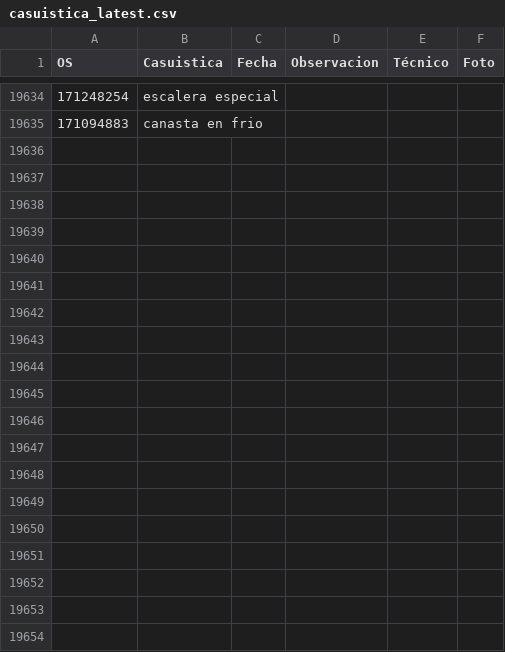
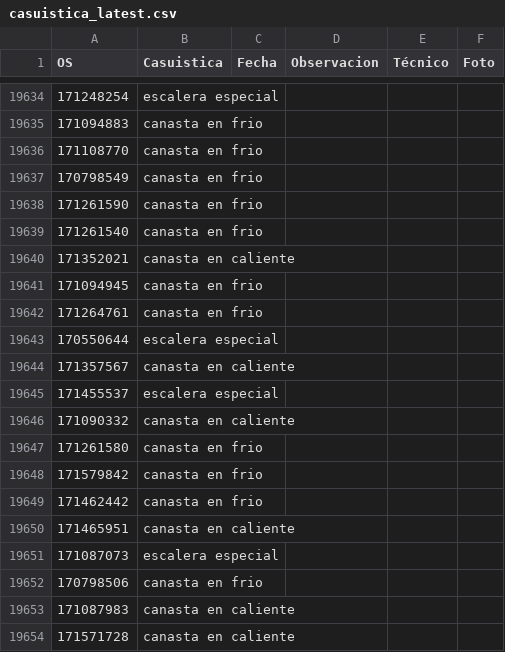
Before and after one commit to vikano27-debug/Dashboard_ING_VOA_Guajira, a CSV file: casuistica_latest.csv, drawn as a sheet; only a part is shown, gaps mark what is left out; the diff covers the shown part only; the diff names each change by its address in the sheet, - before the commit and + after, or states it on an @@ line.

Commit message:
Actualizacion automatica SIPREM y Casuistica GUAJIRA

```diff
--- a/casuistica_latest.csv
+++ b/casuistica_latest.csv
+row 19636: 171108770 | canasta en frio
+row 19637: 170798549 | canasta en frio
+row 19638: 171261590 | canasta en frio
+row 19639: 171261540 | canasta en frio
+row 19640: 171352021 | canasta en caliente
+row 19641: 171094945 | canasta en frio
+row 19642: 171264761 | canasta en frio
+row 19643: 170550644 | escalera especial
+row 19644: 171357567 | canasta en caliente
+row 19645: 171455537 | escalera especial
+row 19646: 171090332 | canasta en caliente
+row 19647: 171261580 | canasta en frio
+row 19648: 171579842 | canasta en frio
+row 19649: 171462442 | canasta en frio
+row 19650: 171465951 | canasta en caliente
+row 19651: 171087073 | escalera especial
+row 19652: 170798506 | canasta en frio
+row 19653: 171087983 | canasta en caliente
+row 19654: 171571728 | canasta en caliente
```
Also changed, not shown: 47 added rows elsewhere in this file.
